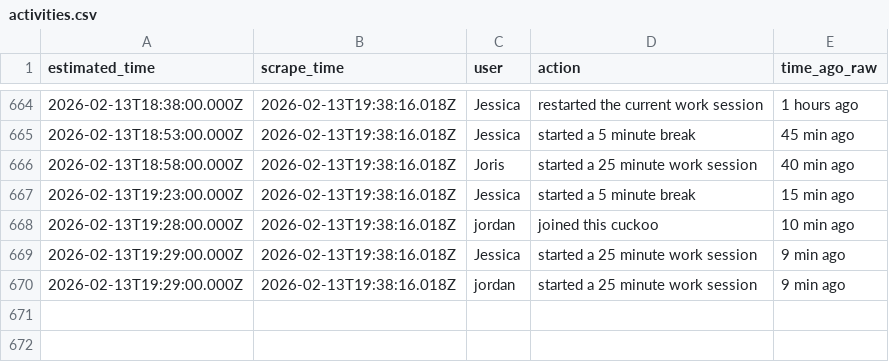
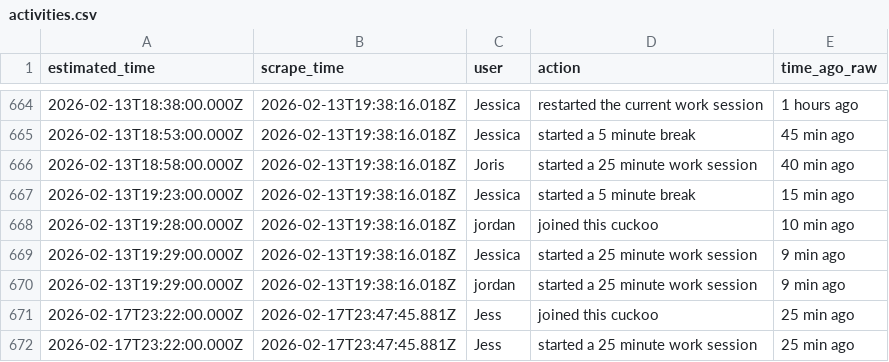
Before and after one commit to AlexDial624/cukcoo-leaderboard, a CSV file: data/activities.csv, drawn as a sheet; only a part is shown, gaps mark what is left out; the diff names each change by its address in the sheet, - before the commit and + after, or states it on an @@ line.

```diff
--- a/data/activities.csv
+++ b/data/activities.csv
+row 671: 2026-02-17T23:22:00.000Z | 2026-02-17T23:47:45.881Z | Jess | joined this cuckoo | 25 min ago
+row 672: 2026-02-17T23:22:00.000Z | 2026-02-17T23:47:45.881Z | Jess | started a 25 minute work session | 25 min ago
```
Also changed, not shown: data/presence.csv, data/snapshots.csv, 3 other files.
